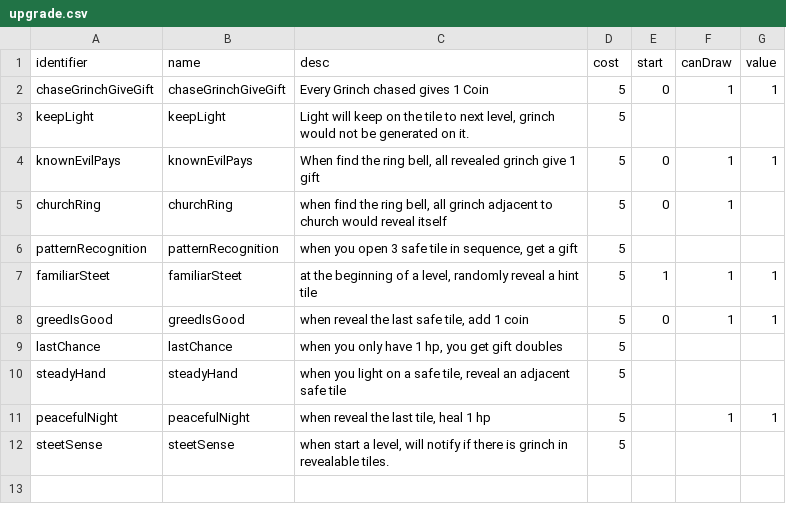
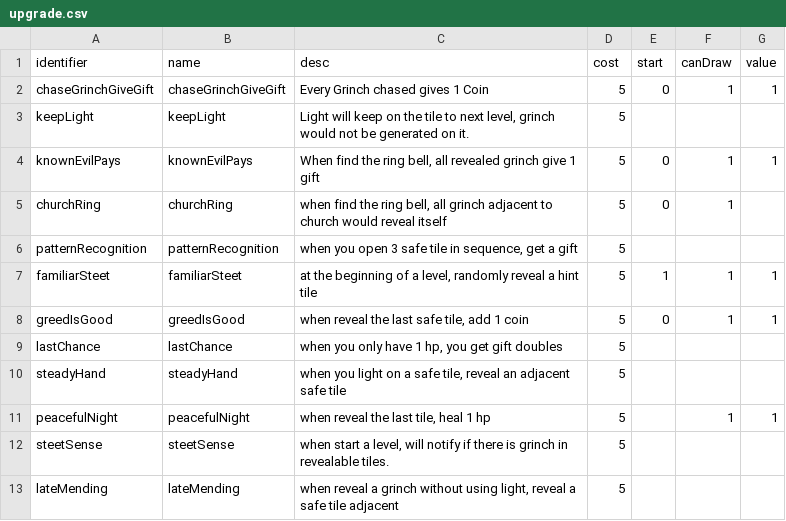
Before and after one commit to shshwdr/christmasLightRing, a CSV file: Assets/Resources/csv/upgrade.csv, drawn as a sheet; the diff names each change by its address in the sheet, - before the commit and + after, or states it on an @@ line.

```diff
--- a/Assets/Resources/csv/upgrade.csv
+++ b/Assets/Resources/csv/upgrade.csv
+row 13: lateMending | lateMending | when reveal a grinch without using light, reveal a safe tile adjacent | 5
```
Also changed, not shown: Assets/Resources/csv/card.csv, 4 other files.
